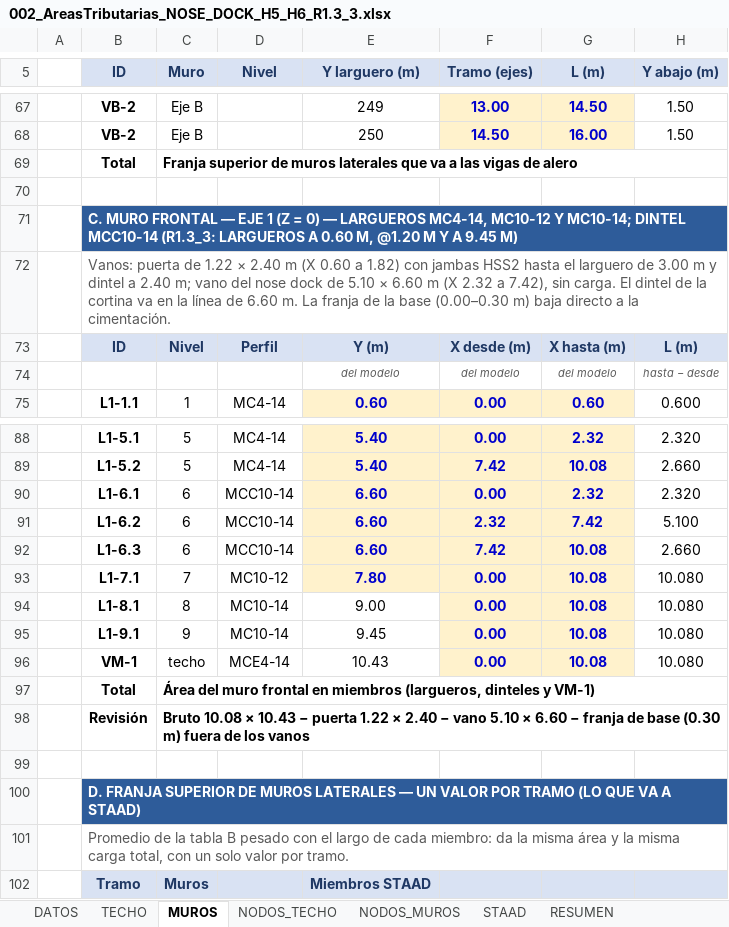
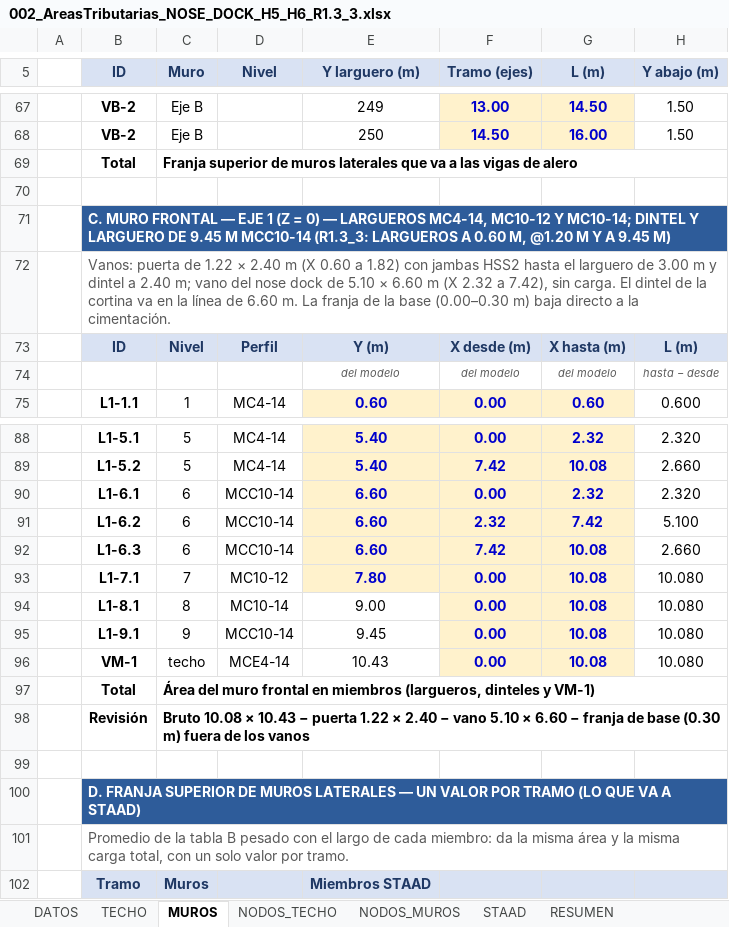
Before and after one commit to 1612567helumich/STAADS, an Excel workbook: 002/002_AreasTributarias_NOSE_DOCK_H5_H6_R1.3_3.xlsx, sheet MUROS, drawn as a sheet; only a part is shown, gaps mark what is left out; values as stored, in another font and other column widths than the file's, no borders; the diff names each change by its address in the sheet, - before the commit and + after, or states it on an @@ line.

```diff
--- a/002/002_AreasTributarias_NOSE_DOCK_H5_H6_R1.3_3.xlsx (sheet MUROS)
+++ b/002/002_AreasTributarias_NOSE_DOCK_H5_H6_R1.3_3.xlsx (sheet MUROS)
-B71 (ID): …MC10-14; DINTEL MCC10-14 (R1.3_3:…
+B71 (ID): …MC10-14; DINTEL Y LARGUERO DE 9.45 M MCC10-14 (R1.3_3:…
-D95 (Nivel): MC10-14
+D95 (Nivel): MCC10-14
```
Also changed, not shown: sheet RESUMEN, 2 other files.
